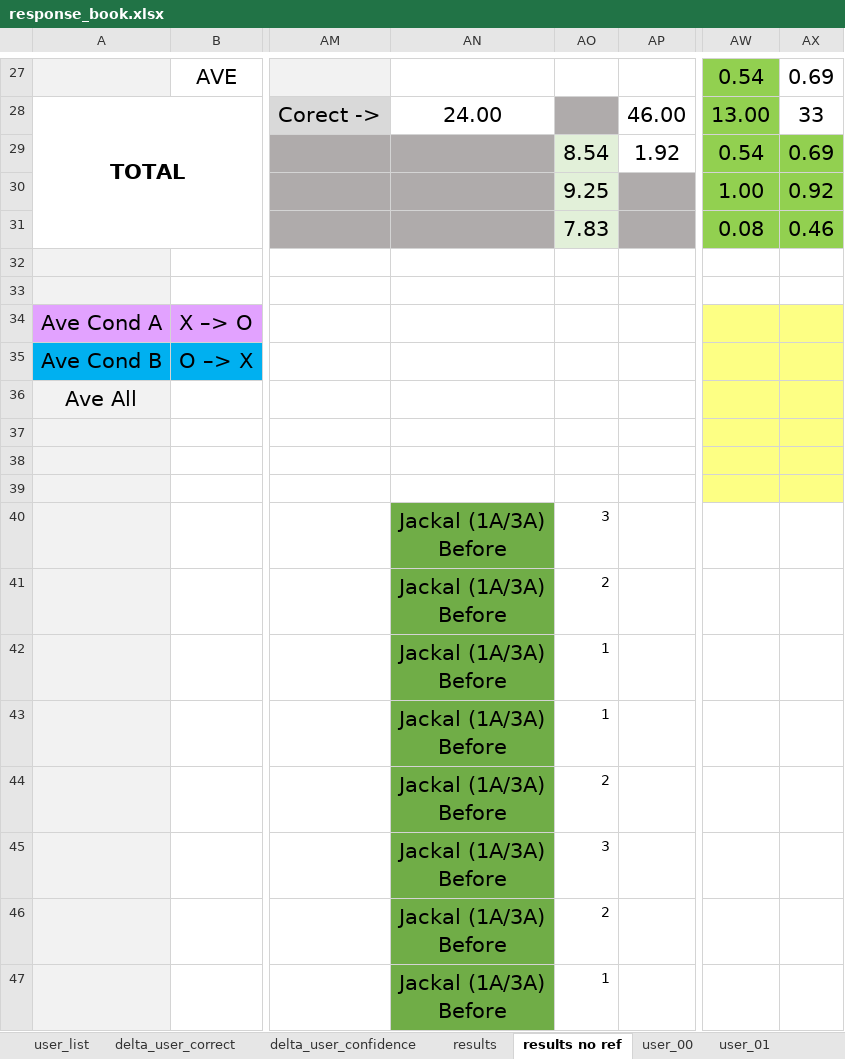
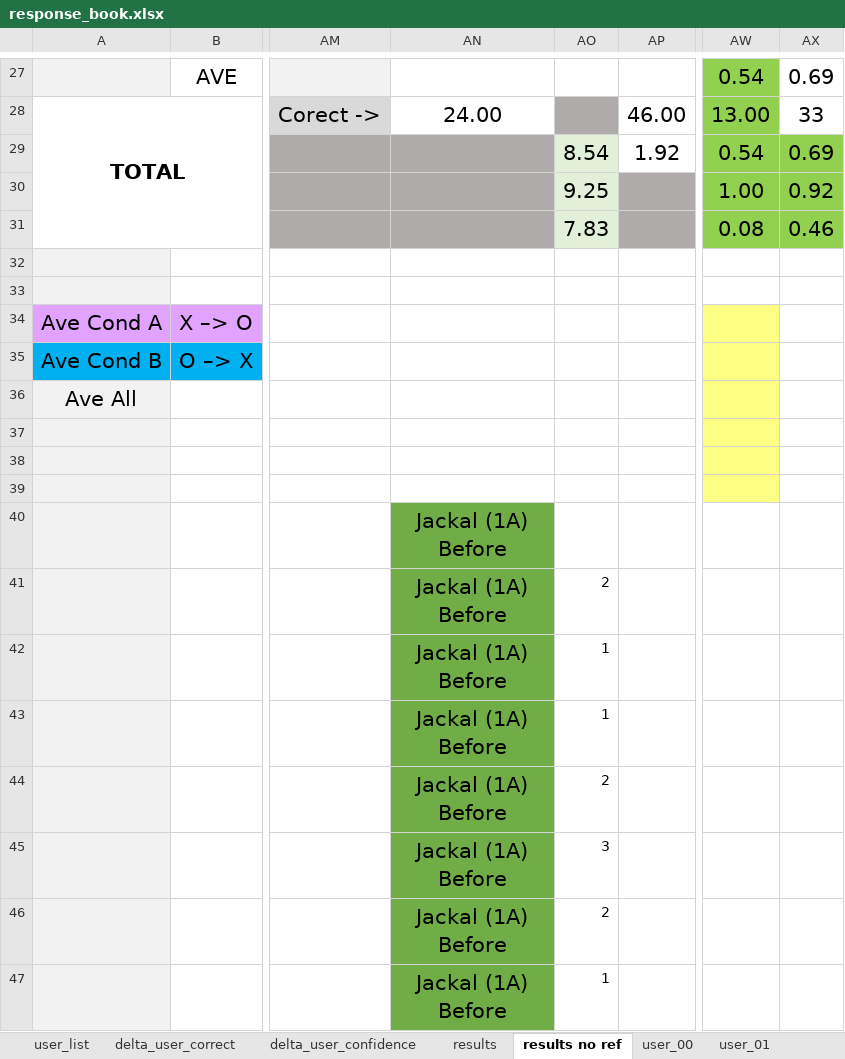
Before and after one commit to liamreneroy/RL_audio, an Excel workbook: notebooks/user_data/response_book.xlsx, sheet results no ref, drawn as a sheet; only a part is shown, gaps mark what is left out; values as stored, in another font and other column widths than the file's, no borders; conditional formats not drawn; ↵ is a line break in a cell; the diff covers the shown part only; the diff names each change by its address in the sheet, - before the commit and + after, or states it on an @@ line.

```diff
--- a/notebooks/user_data/response_book.xlsx (sheet results no ref)
+++ b/notebooks/user_data/response_book.xlsx (sheet results no ref)
-AX34:AX39 fill: #FDFF84
+AX34:AX39 fill: none
-AN40:AN47: Jackal (1A/3A) ↵ Before
+AN40:AN47: Jackal (1A) ↵ Before
-AO40: 3
+AO40: (empty)
```
Also changed, not shown: 136 edited cells elsewhere in this sheet, charts or pictures, 4 other files.
